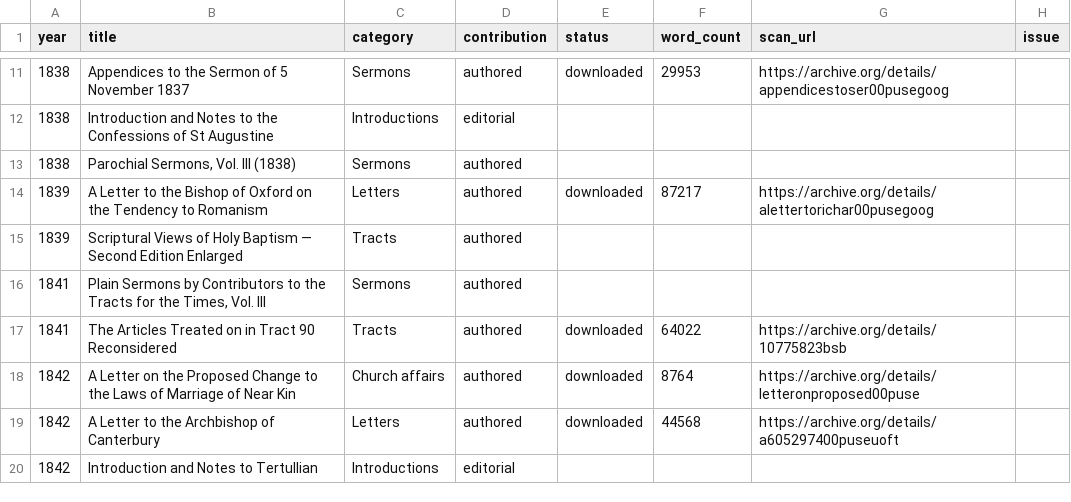
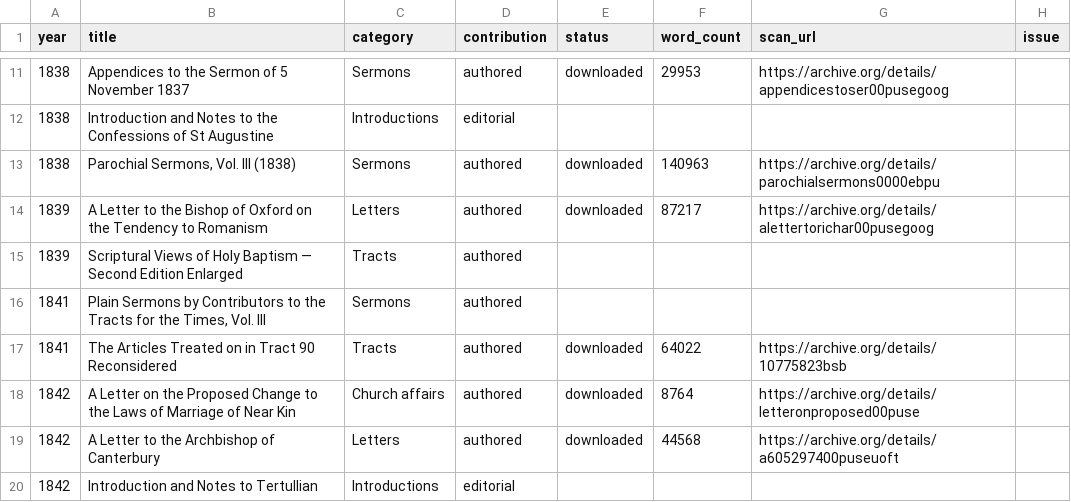
Before and after one commit to benfordeveloping/pusey-corpus, a CSV file: data/harvest_report.csv, drawn as a sheet; only a part is shown, gaps mark what is left out.

```diff
--- a/data/harvest_report.csv
+++ b/data/harvest_report.csv
@@ -12,3 +12,3 @@
 1838,Introduction and Notes to the Confessions of St Augustine,Introductions,editorial,,,,
-1838,"Parochial Sermons, Vol. III (1838)",Sermons,authored,,,,
+1838,"Parochial Sermons, Vol. III (1838)",Sermons,authored,downloaded,140963,https://archive.org/details/parochialsermons0000ebpu,
 1839,A Letter to the Bishop of Oxford on the Tendency to Romanism,Letters,authored,downloaded,87217,https://archive.org/details/alettertorichar00pusegoog,
```
Also changed, not shown: data/source_registry.csv, 3 other files.
